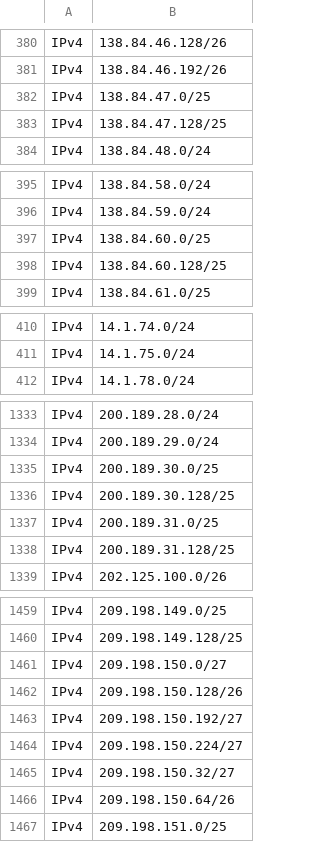
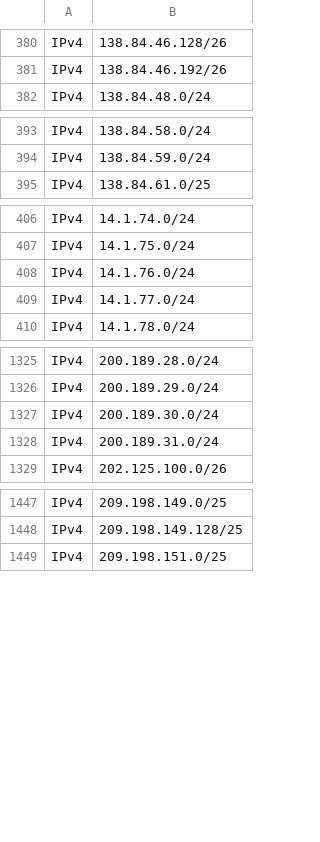
Before and after one commit to disposable/cloud-ip-ranges, a CSV file: csv/starlink.csv, drawn as a sheet; only a part is shown, gaps mark what is left out; the diff covers the shown part only.

Commit message:
Updated  (IPv4: , IPv6: )
INFO - Saved aws.csv [IPv4: 7193, IPv6: 2347]
INFO - Saved vultr.csv [IPv4: 430, IPv6: 48]
INFO - Saved starlink.csv [IPv4: 2273, IPv6: 730]
ERROR - Failed to fetch whatsapp: No valid zip file found
ERROR - No valid zip file found
Traceback (most recent call last):
  File "/home/runner/work/cloud-ip-ranges/cloud-ip-ranges/json/../crawler/src/cloud_ip_ranges.py", line 729, in fetch_all
    if res := self._fetch_and_save(source):
  File "/home/runner/work/cloud-ip-ranges/cloud-ip-ranges/json/../crawler/src/cloud_ip_ranges.py", line 627, in _fetch_and_save
    transformed_data = self._transform_response(response, source_key, url[0].startswith("AS"))
  File "/home/runner/work/cloud-ip-ranges/cloud-ip-ranges/json/../crawler/src/cloud_ip_ranges.py", line 564, in _transform_response
    transformed_data = transform_method(response)
  File "/home/runner/work/cloud-ip-ranges/cloud-ip-ranges/json/../crawler/src/cloud_ip_ranges.py", line 434, in _transform_whatsapp
    raise RuntimeError("No valid zip file found")
RuntimeError: No valid zip file found
INFO - Saved softlayer-ibm.csv [IPv4: 328, IPv6: 74]
INFO - Saved godaddy.csv [IPv4: 184, IPv6: 11]
INFO - Saved huawei-cloud.csv [IPv4: 525, IPv6: 81]

```diff
--- a/csv/starlink.csv
+++ b/csv/starlink.csv
@@ -381,4 +381,2 @@ IPv4,138.84.46.128/26
 IPv4,138.84.46.192/26
-IPv4,138.84.47.0/25
-IPv4,138.84.47.128/25
 IPv4,138.84.48.0/24
@@ -396,4 +394,2 @@ IPv4,138.84.58.0/24
 IPv4,138.84.59.0/24
-IPv4,138.84.60.0/25
-IPv4,138.84.60.128/25
 IPv4,138.84.61.0/25
@@ -411,2 +407,4 @@ IPv4,14.1.74.0/24
 IPv4,14.1.75.0/24
+IPv4,14.1.76.0/24
+IPv4,14.1.77.0/24
 IPv4,14.1.78.0/24
@@ -1334,6 +1326,4 @@ IPv4,200.189.28.0/24
 IPv4,200.189.29.0/24
-IPv4,200.189.30.0/25
-IPv4,200.189.30.128/25
-IPv4,200.189.31.0/25
-IPv4,200.189.31.128/25
+IPv4,200.189.30.0/24
+IPv4,200.189.31.0/24
 IPv4,202.125.100.0/26
@@ -1460,8 +1448,2 @@ IPv4,209.198.149.0/25
 IPv4,209.198.149.128/25
-IPv4,209.198.150.0/27
-IPv4,209.198.150.128/26
-IPv4,209.198.150.192/27
-IPv4,209.198.150.224/27
-IPv4,209.198.150.32/27
-IPv4,209.198.150.64/26
 IPv4,209.198.151.0/25
```
Also changed, not shown: 1 added row, 8 removed rows and 2 edited cells elsewhere in this file, csv/aws-details.csv, csv/aws.csv, 18 other files.
